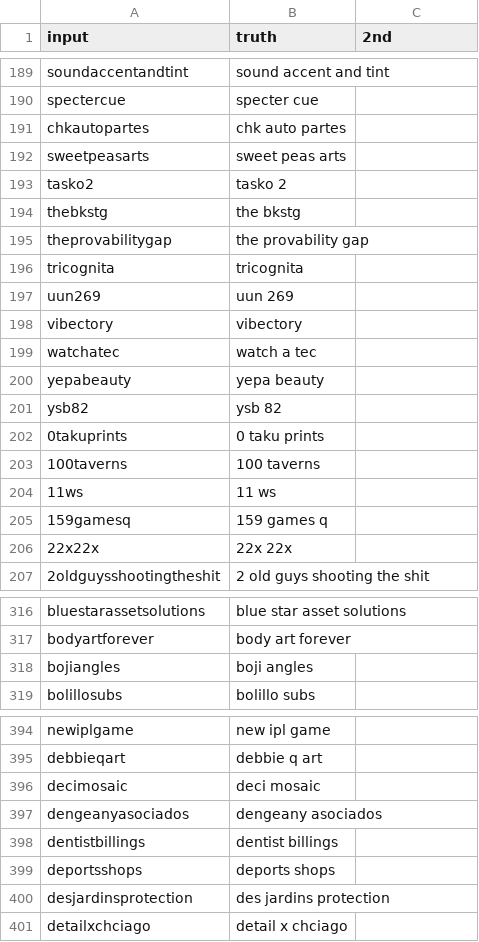
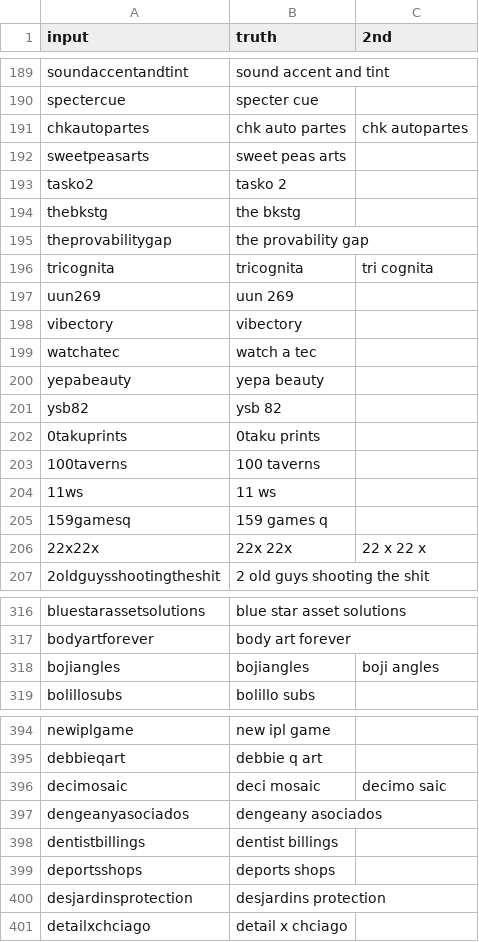
Before and after one commit to ABTdomain/dksplit, a CSV file: benchmark/sample_1000.csv, drawn as a sheet; only a part is shown, gaps mark what is left out; the diff covers the shown part only.

```diff
--- a/benchmark/sample_1000.csv
+++ b/benchmark/sample_1000.csv
@@ -190,3 +190,3 @@ soundaccentandtint,sound accent and tint,
 spectercue,specter cue,
-chkautopartes,chk auto partes,
+chkautopartes,chk auto partes,chk autopartes
 sweetpeasarts,sweet peas arts,
@@ -195,3 +195,3 @@ thebkstg,the bkstg,
 theprovabilitygap,the provability gap,
-tricognita,tricognita,
+tricognita,tricognita,tri cognita
 uun269,uun 269,
@@ -201,3 +201,3 @@ yepabeauty,yepa beauty,
 ysb82,ysb 82,
-0takuprints,0 taku prints,
+0takuprints,0taku prints,
 100taverns,100 taverns,
@@ -205,3 +205,3 @@ ysb82,ysb 82,
 159gamesq,159 games q,
-22x22x,22x 22x,
+22x22x,22x 22x,22 x 22 x
 2oldguysshootingtheshit,2 old guys shooting the shit,
@@ -317,3 +317,3 @@ bluestarassetsolutions,blue star asset solutions,
 bodyartforever,body art forever,
-bojiangles,boji angles,
+bojiangles,bojiangles,boji angles
 bolillosubs,bolillo subs,
@@ -395,3 +395,3 @@ newiplgame,new ipl game,
 debbieqart,debbie q art,
-decimosaic,deci mosaic,
+decimosaic,deci mosaic,decimo saic
 dengeanyasociados,dengeany asociados,
@@ -399,3 +399,3 @@ dentistbillings,dentist billings,
 deportsshops,deports shops,
-desjardinsprotection,des jardins protection,
+desjardinsprotection,desjardins protection,
 detailxchciago,detail x chciago,
```
Also changed, not shown: 39 edited cells elsewhere in this file.
